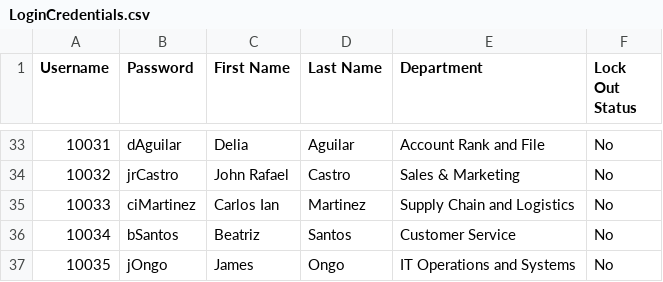
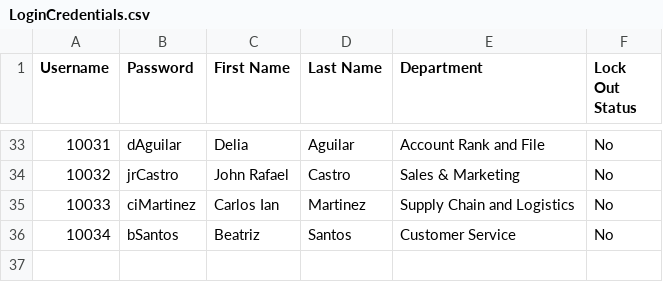
Before and after one commit to Baelfyre/MO-IT110-MotorPH-OOP-Grp11, a CSV file: MotorPHPayrollGR11/data/LoginCredentials.csv, drawn as a sheet; only a part is shown, gaps mark what is left out; the diff names each change by its address in the sheet, - before the commit and + after, or states it on an @@ line.

```diff
--- a/MotorPHPayrollGR11/data/LoginCredentials.csv
+++ b/MotorPHPayrollGR11/data/LoginCredentials.csv
-row 37: 10035 | jOngo | James | Ongo | IT Operations and Systems | No
```
Also changed, not shown: 7 other files.
